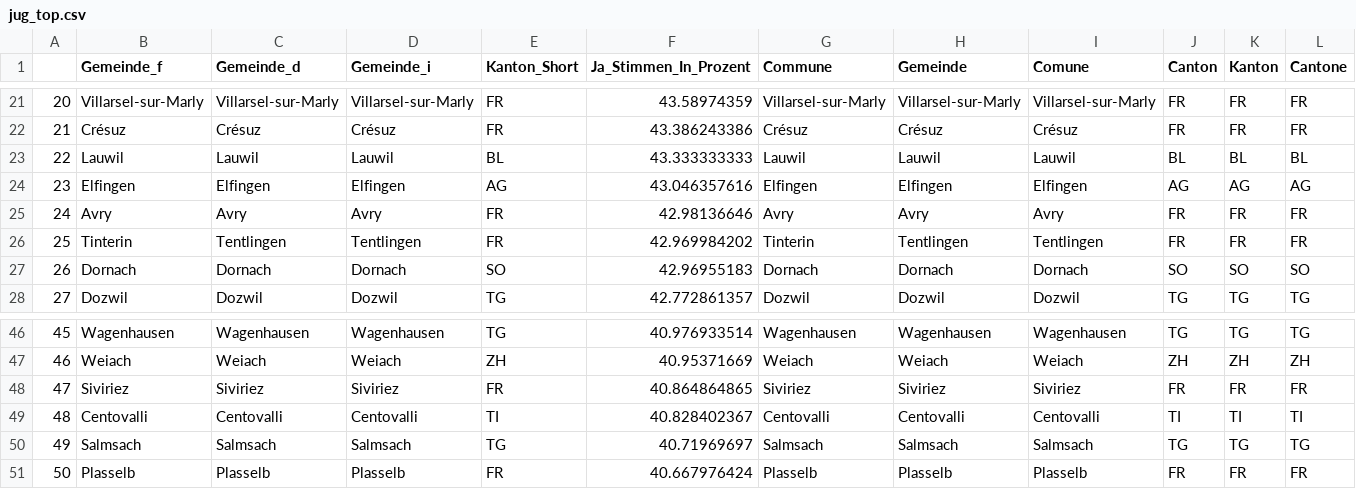
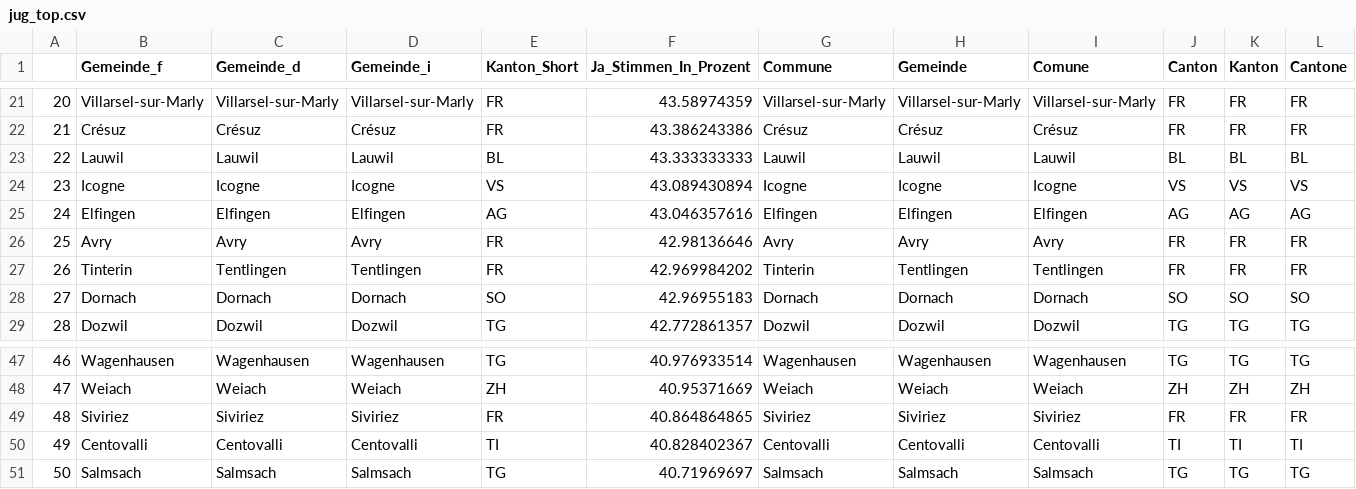
Before and after one commit to awp-finanznachrichten/lena_november2021, a CSV file: Tableaux/jug_top.csv, drawn as a sheet; only a part is shown, gaps mark what is left out; removed rows and columns are numbered as before the commit, all else as after; rows hold the shown columns only; the diff names each change by its address in the sheet, - before the commit and + after, or states it on an @@ line.

```diff
--- a/Tableaux/jug_top.csv
+++ b/Tableaux/jug_top.csv
+row 24: 23 | Icogne | Icogne | Icogne | VS | 43.089430894 | Icogne | Icogne | Icogne | VS | VS | VS
@@ column A renumbered between rows 25 and 51 @@
-row 51: 50 | Plasselb | Plasselb | Plasselb | FR | 40.667976424 | Plasselb | Plasselb | Plasselb | FR | FR | FR
```
Also changed, not shown: Tableaux/covid_flop.csv, Tableaux/covid_top.csv, 3 other files.
